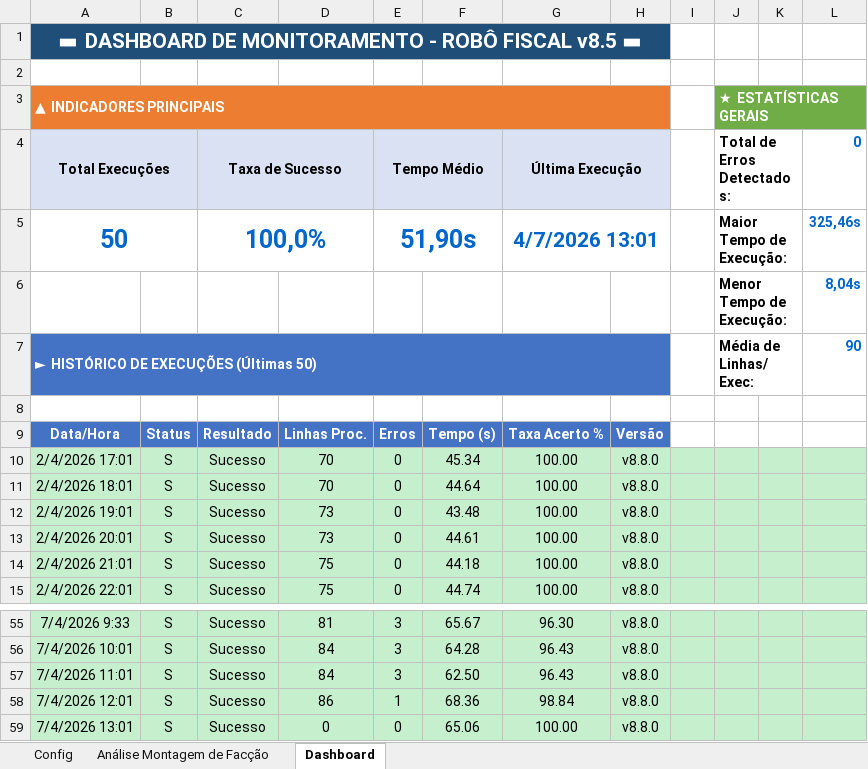
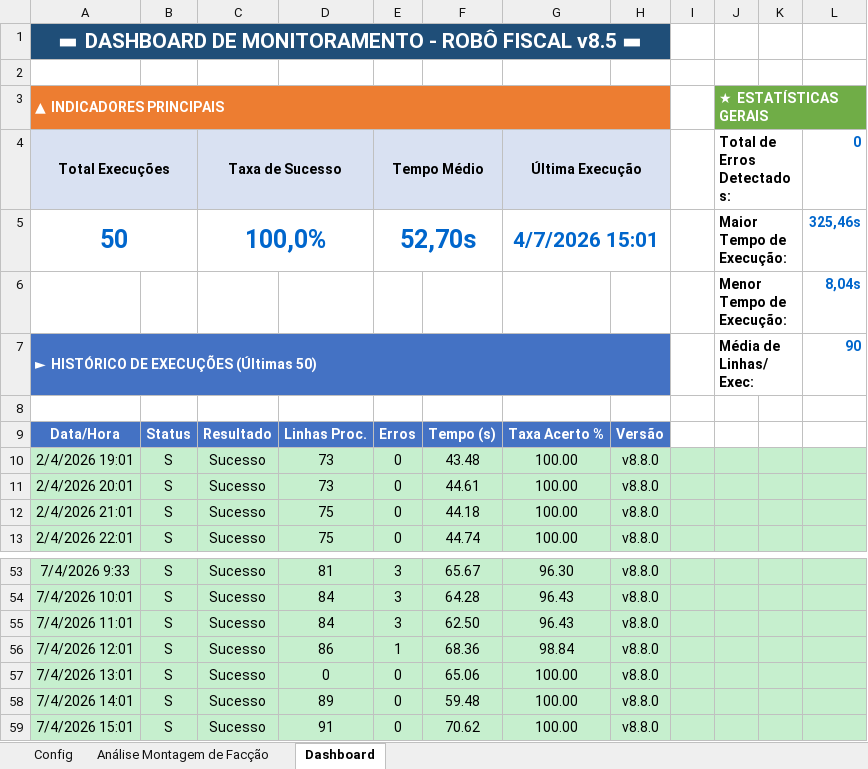
Before and after one commit to GabrielDiasNN/Automacoes-CR, an Excel workbook: Montagem de Terceirizados/Validador_Notas_Montagem.xlsm, sheet Dashboard, drawn as a sheet; only a part is shown, gaps mark what is left out; values as stored, in another font and other column widths than the file's, no borders; charts and pictures not drawn; removed rows and columns are numbered as before the commit, all else as after; the diff names each change by its address in the sheet, - before the commit and + after, or states it on an @@ line.

```diff
--- a/Montagem de Terceirizados/Validador_Notas_Montagem.xlsm (sheet Dashboard)
+++ b/Montagem de Terceirizados/Validador_Notas_Montagem.xlsm (sheet Dashboard)
-E5 (Tempo Médio): 51,90s
+E5 (Tempo Médio): 52,70s
-G5 (Última Execução): 4/7/2026 13:01
+G5 (Última Execução): 4/7/2026 15:01
-row 10: 2/4/2026 17:01 | S | Sucesso | 70 | 0 | 45.34 | 100.00 | v8.8.0
-row 11: 2/4/2026 18:01 | S | Sucesso | 70 | 0 | 44.64 | 100.00 | v8.8.0
+row 58: 7/4/2026 14:01 | S | Sucesso | 89 | 0 | 59.48 | 100.00 | v8.8.0
+row 59: 7/4/2026 15:01 | S | Sucesso | 91 | 0 | 70.62 | 100.00 | v8.8.0
```
Also changed, not shown: sheet Análise Montagem de Facção, charts or pictures, 8 other files.
